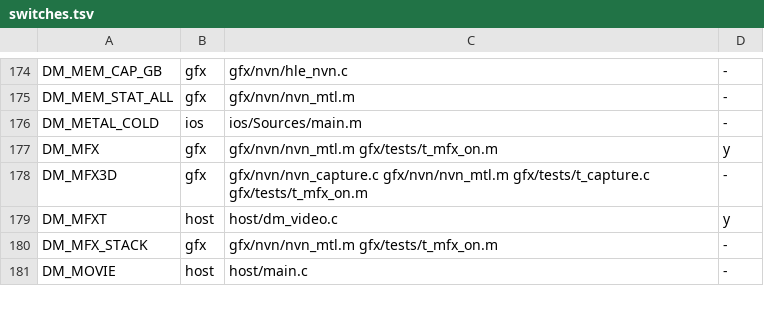
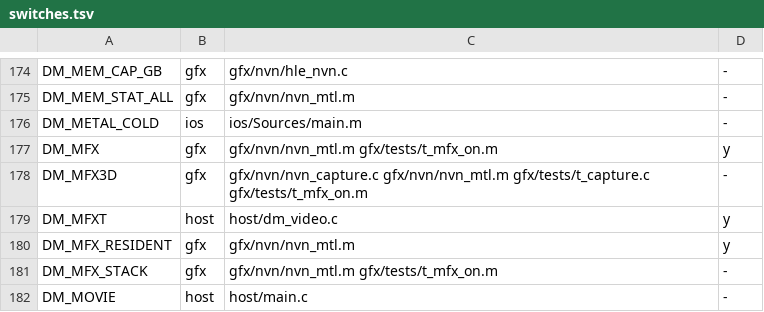
Before and after one commit to PowerBeef/d2r-metal, a TSV file: dm/switches.tsv, drawn as a sheet; only a part is shown, gaps mark what is left out; the diff names each change by its address in the sheet, - before the commit and + after, or states it on an @@ line.

```diff
--- a/dm/switches.tsv
+++ b/dm/switches.tsv
+row 180: DM_MFX_RESIDENT | gfx | gfx/nvn/nvn_mtl.m | y
```
Also changed, not shown: 7 other files.
